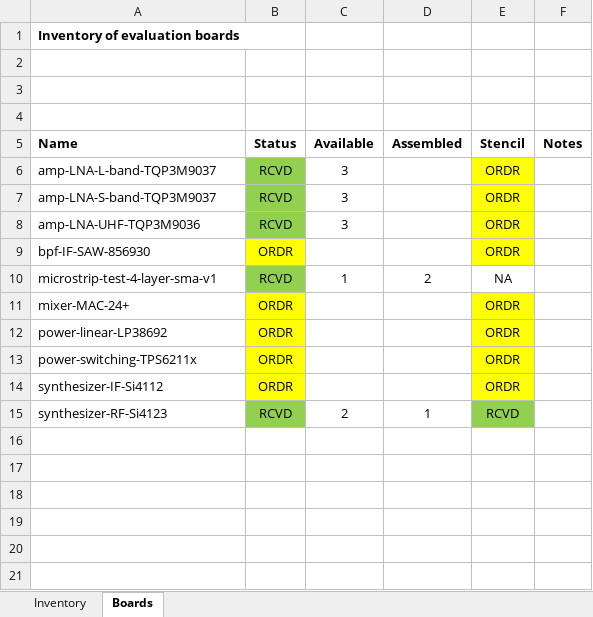
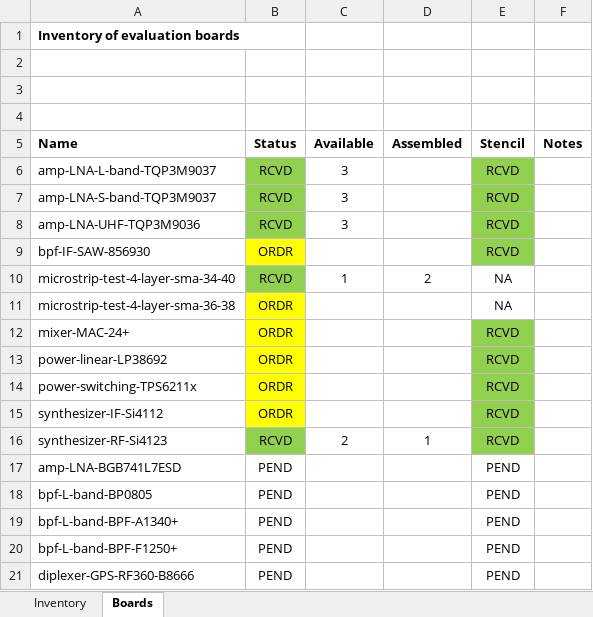
Before and after one commit to oresat/oresat-c3-rf, an Excel workbook: bom/inventory.xlsx, sheet Boards, drawn as a sheet; values as stored, in another font and other column widths than the file's, no borders; addresses are those after the commit; the diff names each change by its address in the sheet, - before the commit and + after, or states it on an @@ line.

Commit message:
Board inventory update

```diff
--- a/bom/inventory.xlsx (sheet Boards)
+++ b/bom/inventory.xlsx (sheet Boards)
-E6:E9 (Stencil): ORDR
+E6:E9 (Stencil): RCVD
-E6:E9 fill: #FFFF00
+E6:E9 fill: #92D050
-A10 (Name): microstrip-test-4-layer-sma-v1
+A10 (Name): microstrip-test-4-layer-sma-34-40
+row 11: microstrip-test-4-layer-sma-36-38 | ORDR |  |  | NA
-E12:E15 (Stencil): ORDR
+E12:E15 (Stencil): RCVD
-E12:E15 fill: #FFFF00
+E12:E15 fill: #92D050
+row 17: amp-LNA-BGB741L7ESD | PEND |  |  | PEND
+row 18: bpf-L-band-BP0805 | PEND |  |  | PEND
+row 19: bpf-L-band-BPF-A1340+ | PEND |  |  | PEND
+row 20: bpf-L-band-BPF-F1250+ | PEND |  |  | PEND
+row 21: diplexer-GPS-RF360-B8666 | PEND |  |  | PEND
```
